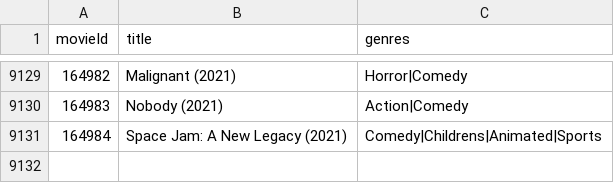
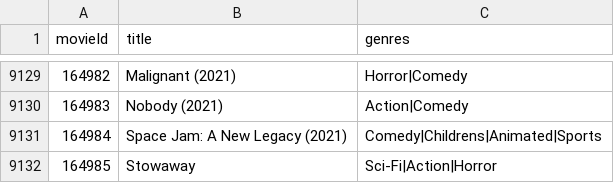
Before and after one commit to ehinners/MovieLibrary, a CSV file: movies.csv, drawn as a sheet; only a part is shown, gaps mark what is left out.

```diff
--- a/movies.csv
+++ b/movies.csv
@@ -9131 +9131,2 @@ movieId,title,genres
 164984,Space Jam: A New Legacy (2021),Comedy|Childrens|Animated|Sports
+164985,Stowaway,Sci-Fi|Action|Horror
```
Also changed, not shown: 1 other file.
